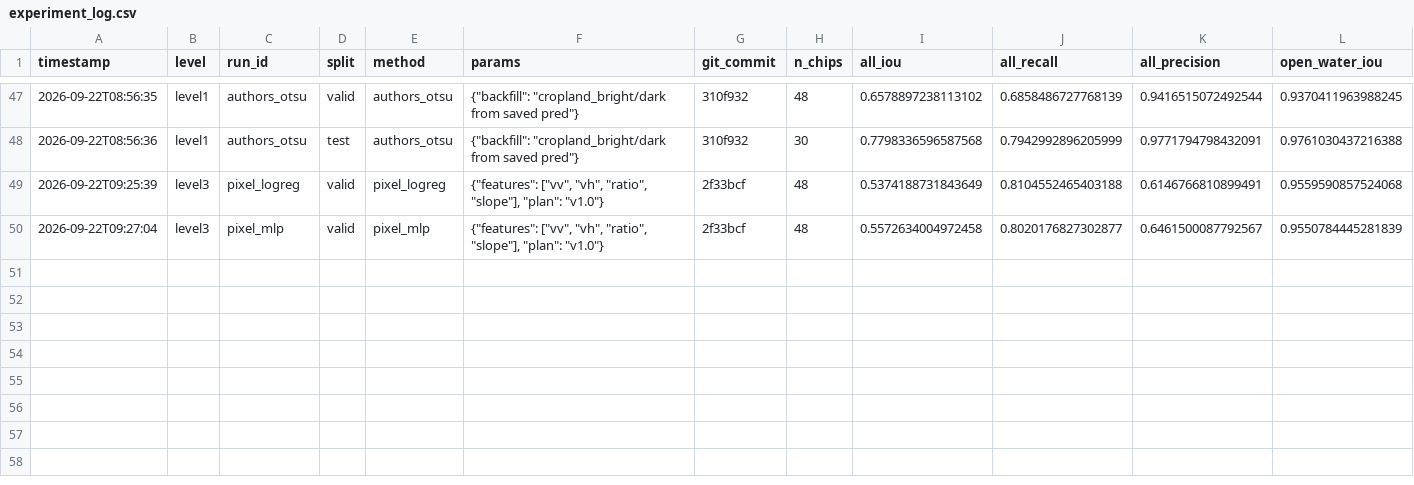
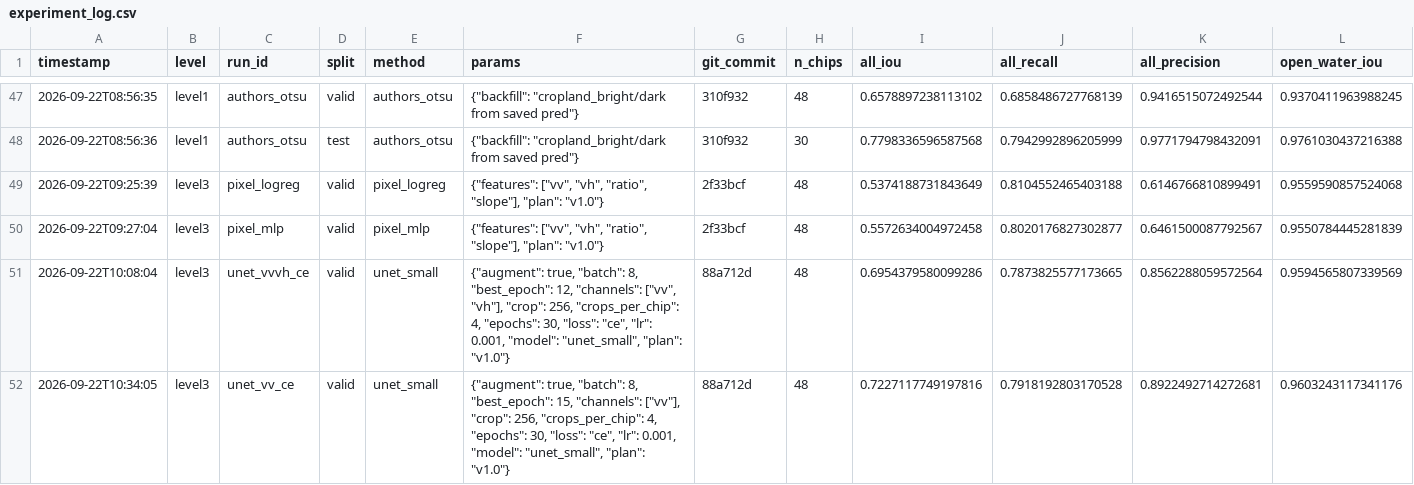
Before and after one commit to SoSereysokbotra/mekong-flood-analysis, a CSV file: results/experiment_log.csv, drawn as a sheet; only a part is shown, gaps mark what is left out; rows hold the shown columns only; the diff names each change by its address in the sheet, - before the commit and + after, or states it on an @@ line.

Commit message:
Level 3: valid results for unet_vvvh_ce and unet_vv_ce (local RTX 3050); remaining configs move to Colab
unet_vvvh_ce best epoch 12 on valid: bright recall 0.219 cropland /
0.180 vegetation, cropland precision 0.815 (per-pixel control 0.05).
Valid score is noisy epoch to epoch (0.04-0.22; valid is two events).
Local training stopped at owner's request; six configs remain.

```diff
--- a/results/experiment_log.csv
+++ b/results/experiment_log.csv
+row 51: 2026-09-22T10:08:04 | level3 | unet_vvvh_ce | valid | unet_small | {"augment": true, "batch": 8, "best_epoch": 12, "channels": ["vv", "vh"], "crop": 256, "crops_per_chip": 4, "epochs": 30, "loss": "ce", "lr": 0.001, "model": "unet_small", "plan": "v1.0"} | 88a712d | 48 | 0.6954379580099286 | 0.7873825577173665 | 0.8562288059572564 | 0.9594565807339569
+row 52: 2026-09-22T10:34:05 | level3 | unet_vv_ce | valid | unet_small | {"augment": true, "batch": 8, "best_epoch": 15, "channels": ["vv"], "crop": 256, "crops_per_chip": 4, "epochs": 30, "loss": "ce", "lr": 0.001, "model": "unet_small", "plan": "v1.0"} | 88a712d | 48 | 0.7227117749197816 | 0.7918192803170528 | 0.8922492714272681 | 0.9603243117341176
```
Also changed, not shown: 7 other files.
